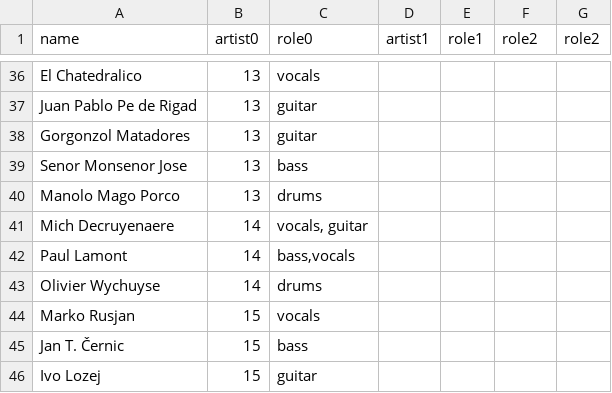
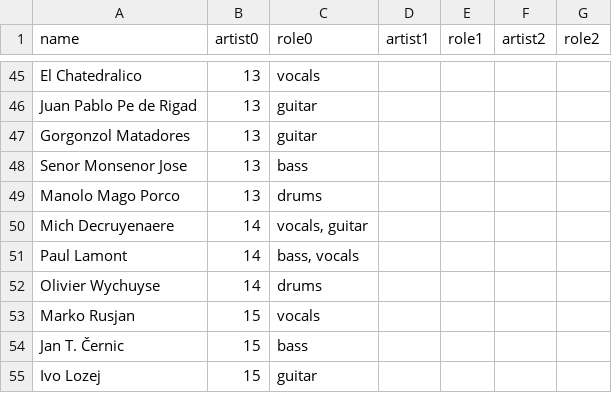
Before and after one commit to moonleerecords/moonlee-website, a CSV file: lib/seeds/members.csv, drawn as a sheet; only a part is shown, gaps mark what is left out; the diff covers the shown part only.

```diff
--- a/lib/seeds/members.csv
+++ b/lib/seeds/members.csv
@@ -1 +1 @@
-name,artist0,role0,artist1,role1,role2,role2
+name,artist0,role0,artist1,role1,artist2,role2
@@ -41,3 +50,3 @@ Manolo Mago Porco,13,drums,,,,
 Mich Decruyenaere,14,"vocals, guitar",,,,
-Paul Lamont,14,"bass,vocals",,,,
+Paul Lamont,14,"bass, vocals",,,,
 Olivier Wychuyse,14,drums,,,,
```
Also changed, not shown: 31 added rows and 16 edited cells elsewhere in this file, lib/seeds/external_links.csv, 2 other files.
